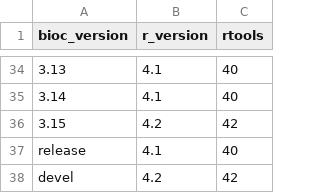
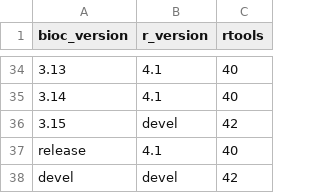
Before and after one commit to grimbough/bioc-actions, a CSV file: setup-bioc/bioc-version-map.csv, drawn as a sheet; only a part is shown, gaps mark what is left out.

```diff
--- a/setup-bioc/bioc-version-map.csv
+++ b/setup-bioc/bioc-version-map.csv
@@ -35,4 +35,4 @@ bioc_version,r_version,rtools
 3.14,4.1,40
-3.15,4.2,42
+3.15,devel,42
 release,4.1,40
-devel,4.2,42
+devel,devel,42
```
